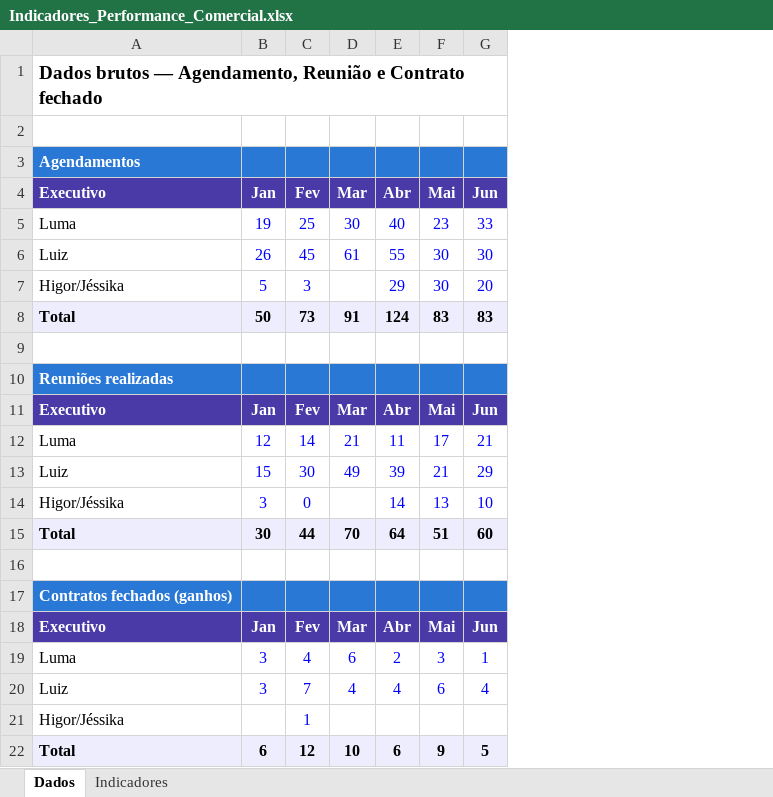
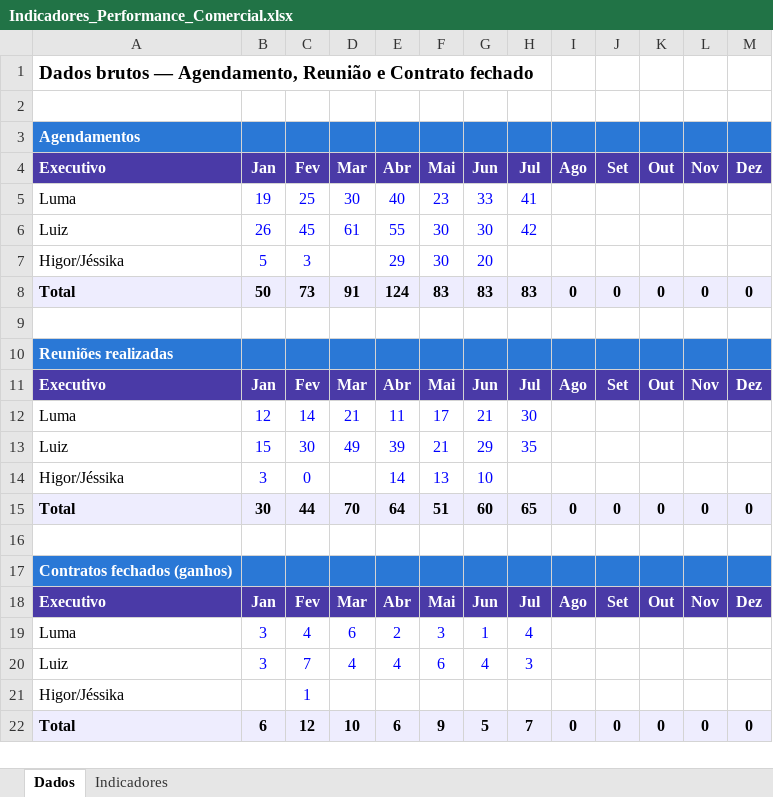
Before and after one commit to pedrohrfranca/GHS, an Excel workbook: Indicadores_Performance_Comercial.xlsx, sheet Dados, drawn as a sheet; values as stored, in another font and other column widths than the file's, no borders; the diff names each change by its address in the sheet, - before the commit and + after, or states it on an @@ line.

```diff
--- a/Indicadores_Performance_Comercial.xlsx (sheet Dados)
+++ b/Indicadores_Performance_Comercial.xlsx (sheet Dados)
+column H, rows 4-22: Jul | 41 | 42 |  | 83 |  |  | Jul | 30 | 35 |  | 65 |  |  | Jul | 4 | 3 |  | 7
+column I, rows 4-22: Ago |  |  |  | 0 |  |  | Ago |  |  |  | 0 |  |  | Ago |  |  |  | 0
+column J, rows 4-22: Set |  |  |  | 0 |  |  | Set |  |  |  | 0 |  |  | Set |  |  |  | 0
+column K, rows 4-22: Out |  |  |  | 0 |  |  | Out |  |  |  | 0 |  |  | Out |  |  |  | 0
+column L, rows 4-22: Nov |  |  |  | 0 |  |  | Nov |  |  |  | 0 |  |  | Nov |  |  |  | 0
+column M, rows 4-22: Dez |  |  |  | 0 |  |  | Dez |  |  |  | 0 |  |  | Dez |  |  |  | 0
```
Also changed, not shown: sheet Indicadores, Resultados GHS - Por semana.xlsx, 4 other files.
